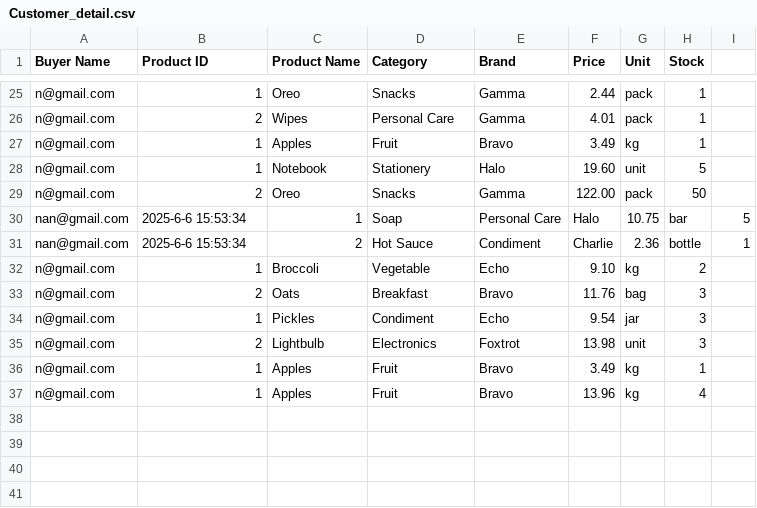
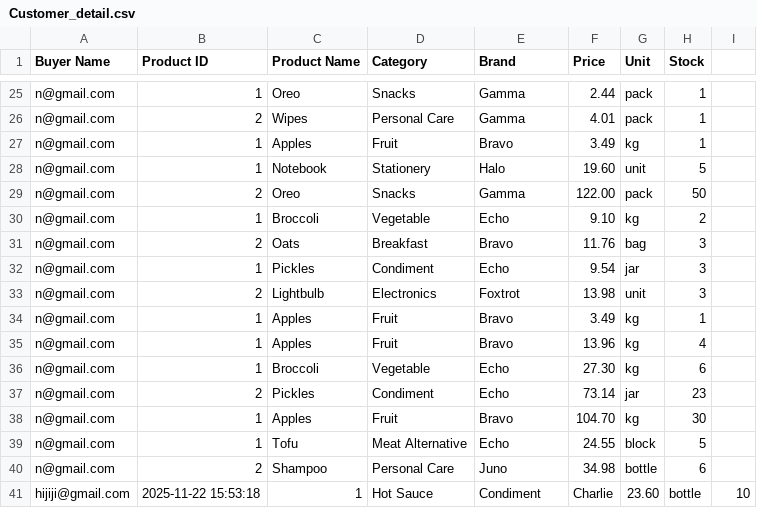
Before and after one commit to KhornVictor/I2POS, a CSV file: Database/Customer/Customer_detail.csv, drawn as a sheet; only a part is shown, gaps mark what is left out.

```diff
--- a/Database/Customer/Customer_detail.csv
+++ b/Database/Customer/Customer_detail.csv
@@ -29,4 +29,2 @@ n@gmail.com,1,Notebook,Stationery,Halo,19.60,unit,5
 n@gmail.com,2,Oreo,Snacks,Gamma,122.00,pack,50
-nan@gmail.com,2025-6-6 15:53:34,1,Soap,Personal Care,Halo,10.75,bar,5
-nan@gmail.com,2025-6-6 15:53:34,2,Hot Sauce,Condiment,Charlie,2.36,bottle,1
 n@gmail.com,1,Broccoli,Vegetable,Echo,9.10,kg,2
@@ -37 +35,7 @@ n@gmail.com,1,Apples,Fruit,Bravo,3.49,kg,1
 n@gmail.com,1,Apples,Fruit,Bravo,13.96,kg,4
+n@gmail.com,1,Broccoli,Vegetable,Echo,27.30,kg,6
+n@gmail.com,2,Pickles,Condiment,Echo,73.14,jar,23
+n@gmail.com,1,Apples,Fruit,Bravo,104.70,kg,30
+n@gmail.com,1,Tofu,Meat Alternative,Echo,24.55,block,5
+n@gmail.com,2,Shampoo,Personal Care,Juno,34.98,bottle,6
+hijiji@gmail.com,2025-11-22 15:53:18,1,Hot Sauce,Condiment,Charlie,23.60,bottle,10
```
Also changed, not shown: Database/Admin/SignIn.csv, Database/Cashier/Attendent.csv, 11 other files.
